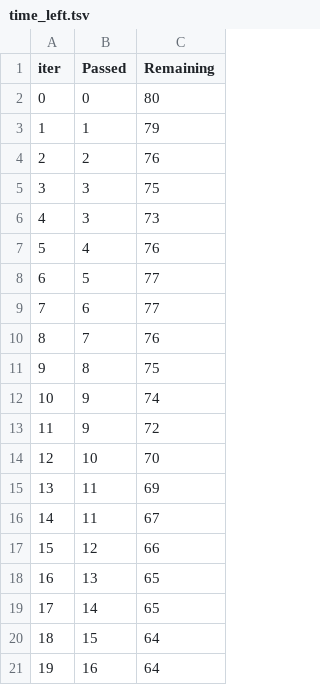
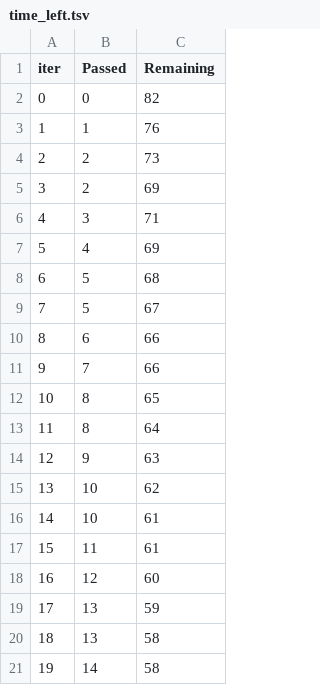
Before and after one commit to Sanjaychilveri/ML-projects, a TSV file: catboost_info/time_left.tsv, drawn as a sheet; only a part is shown; the diff covers the shown part only.

```diff
--- a/catboost_info/time_left.tsv
+++ b/catboost_info/time_left.tsv
@@ -1,21 +1,21 @@
 iter	Passed	Remaining
-0	0	80
-1	1	79
-2	2	76
-3	3	75
-4	3	73
-5	4	76
-6	5	77
-7	6	77
-8	7	76
-9	8	75
-10	9	74
-11	9	72
-12	10	70
-13	11	69
-14	11	67
-15	12	66
-16	13	65
-17	14	65
-18	15	64
-19	16	64
+0	0	82
+1	1	76
+2	2	73
+3	2	69
+4	3	71
+5	4	69
+6	5	68
+7	5	67
+8	6	66
+9	7	66
+10	8	65
+11	8	64
+12	9	63
+13	10	62
+14	10	61
+15	11	61
+16	12	60
+17	13	59
+18	13	58
+19	14	58
```
Also changed, not shown: 154 edited cells elsewhere in this file, 11 other files.
